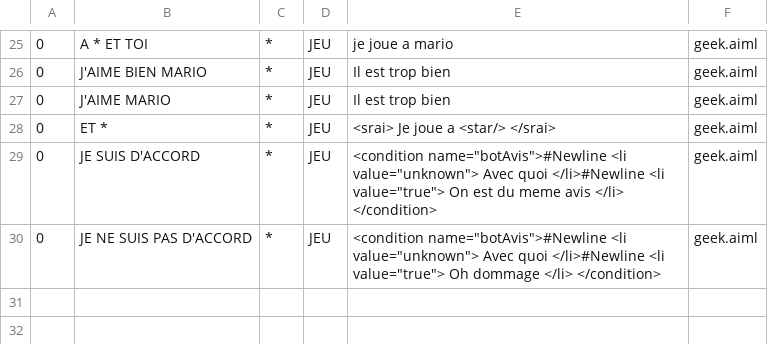
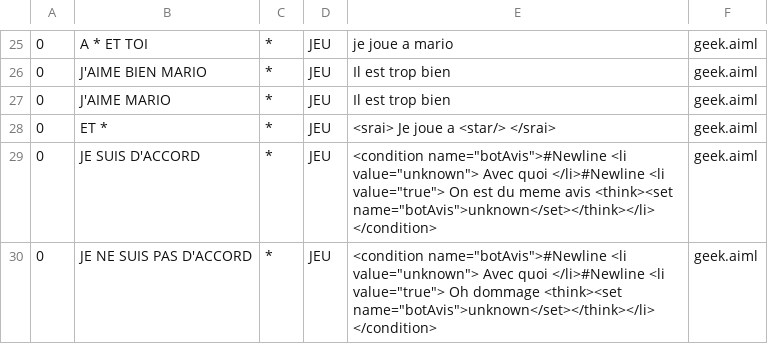
Before and after one commit to ucamulbas/IngLangue, a CSV file: program-ab/bots/john/aimlif/geek.aiml.csv, drawn as a sheet; only a part is shown, gaps mark what is left out.

```diff
--- a/program-ab/bots/john/aimlif/geek.aiml.csv
+++ b/program-ab/bots/john/aimlif/geek.aiml.csv
@@ -28,3 +28,3 @@
 0,ET *,*,JEU,<srai> Je joue a <star/> </srai>,geek.aiml
-0,JE SUIS D'ACCORD,*,JEU,<condition name="botAvis">#Newline	  <li value="unknown"> Avec quoi </li>#Newline	<li value="true"> On est du meme avis </li> </condition>,geek.aiml
-0,JE NE SUIS PAS D'ACCORD,*,JEU,<condition name="botAvis">#Newline	  <li value="unknown"> Avec quoi </li>#Newline	<li value="true"> Oh dommage </li> </condition>,geek.aiml
+0,JE SUIS D'ACCORD,*,JEU,<condition name="botAvis">#Newline	  <li value="unknown"> Avec quoi </li>#Newline	<li value="true"> On est du meme avis <think><set name="botAvis">unknown</set></think></li> </condition>,geek.aiml
+0,JE NE SUIS PAS D'ACCORD,*,JEU,<condition name="botAvis">#Newline	  <li value="unknown"> Avec quoi </li>#Newline	<li value="true"> Oh dommage <think><set name="botAvis">unknown</set></think></li> </condition>,geek.aiml
```
Also changed, not shown: program-ab/bots/john/aimlif/annexe.aiml.csv, program-ab/bots/john/aimlif/normal.aiml.csv, 5 other files.
